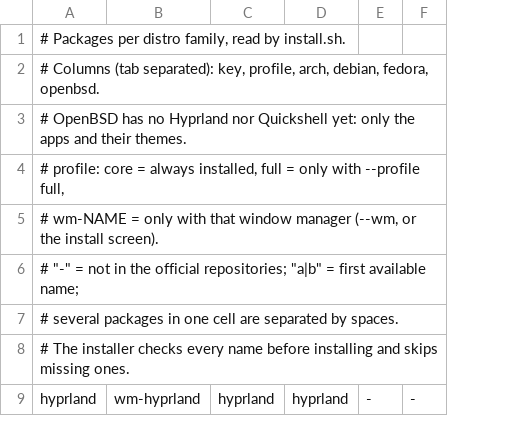
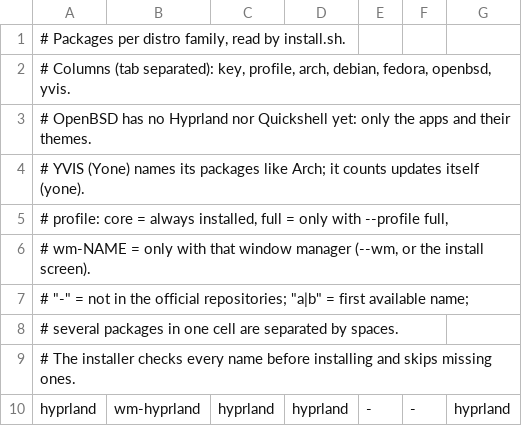
Before and after one commit to tfem1/dotfiles, a TSV file: install/packages.tsv, drawn as a sheet; only a part is shown; addresses are those after the commit; the diff names each change by its address in the sheet, - before the commit and + after, or states it on an @@ line.

```diff
--- a/install/packages.tsv
+++ b/install/packages.tsv
+column G, row 10: hyprland
-A2: …debian, fedora, openbsd.
+A2: …debian, fedora, openbsd, yvis.
+row 4: # YVIS (Yone) names its packages like Arch; it counts updates itself (yone).
```
Also changed, not shown: 5 other files.
